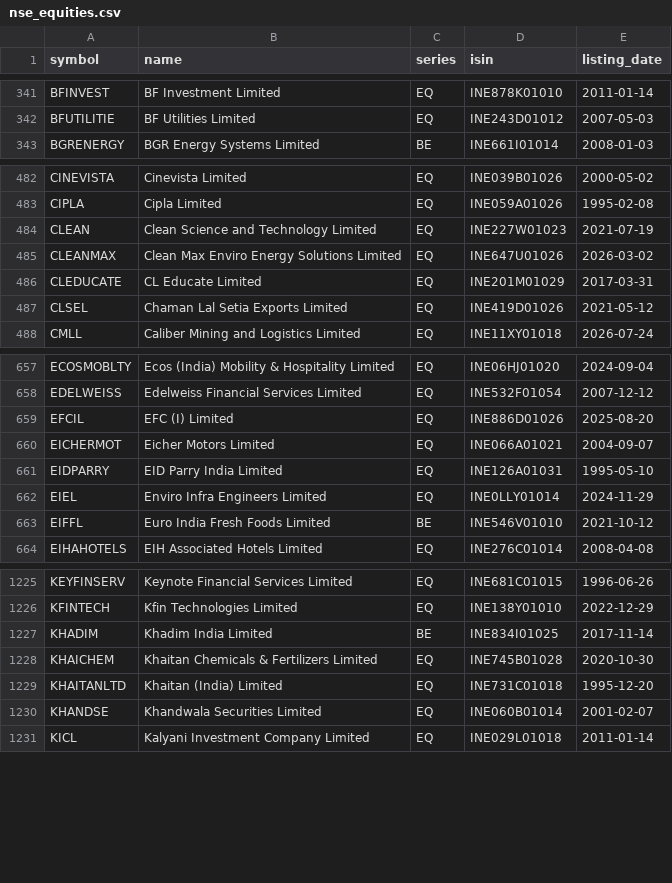
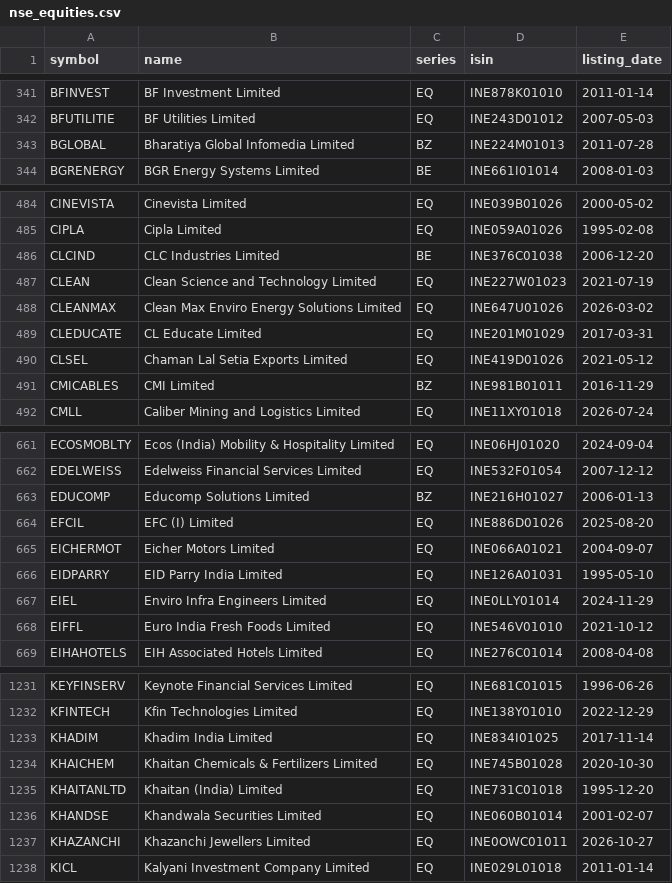
Before and after one commit to KannanKathirvelm/ml-mini-projects, a CSV file: 03_stock_price_prediction_lstm_rnn/data/nse_equities.csv, drawn as a sheet; only a part is shown, gaps mark what is left out; the diff covers the shown part only.

```diff
--- a/03_stock_price_prediction_lstm_rnn/data/nse_equities.csv
+++ b/03_stock_price_prediction_lstm_rnn/data/nse_equities.csv
@@ -342,2 +342,3 @@ BFINVEST,BF Investment Limited,EQ,INE878K01010,2011-01-14
 BFUTILITIE,BF Utilities Limited,EQ,INE243D01012,2007-05-03
+BGLOBAL,Bharatiya Global Infomedia Limited,BZ,INE224M01013,2011-07-28
 BGRENERGY,BGR Energy Systems Limited,BE,INE661I01014,2008-01-03
@@ -483,2 +485,3 @@ CINEVISTA,Cinevista Limited,EQ,INE039B01026,2000-05-02
 CIPLA,Cipla Limited,EQ,INE059A01026,1995-02-08
+CLCIND,CLC Industries Limited,BE,INE376C01038,2006-12-20
 CLEAN,Clean Science and Technology Limited,EQ,INE227W01023,2021-07-19
@@ -487,2 +490,3 @@ CLEDUCATE,CL Educate Limited,EQ,INE201M01029,2017-03-31
 CLSEL,Chaman Lal Setia Exports Limited,EQ,INE419D01026,2021-05-12
+CMICABLES,CMI Limited,BZ,INE981B01011,2016-11-29
 CMLL,Caliber Mining and Logistics Limited,EQ,INE11XY01018,2026-07-24
@@ -658,2 +662,3 @@ ECOSMOBLTY,Ecos (India) Mobility & Hospitality Limited,EQ,INE06HJ01020,2024-09-0
 EDELWEISS,Edelweiss Financial Services Limited,EQ,INE532F01054,2007-12-12
+EDUCOMP,Educomp Solutions Limited,BZ,INE216H01027,2006-01-13
 EFCIL,EFC (I) Limited,EQ,INE886D01026,2025-08-20
@@ -662,3 +667,3 @@ EIDPARRY,EID Parry India Limited,EQ,INE126A01031,1995-05-10
 EIEL,Enviro Infra Engineers Limited,EQ,INE0LLY01014,2024-11-29
-EIFFL,Euro India Fresh Foods Limited,BE,INE546V01010,2021-10-12
+EIFFL,Euro India Fresh Foods Limited,EQ,INE546V01010,2021-10-12
 EIHAHOTELS,EIH Associated Hotels Limited,EQ,INE276C01014,2008-04-08
@@ -1226,3 +1232,3 @@ KEYFINSERV,Keynote Financial Services Limited,EQ,INE681C01015,1996-06-26
 KFINTECH,Kfin Technologies Limited,EQ,INE138Y01010,2022-12-29
-KHADIM,Khadim India Limited,BE,INE834I01025,2017-11-14
+KHADIM,Khadim India Limited,EQ,INE834I01025,2017-11-14
 KHAICHEM,Khaitan Chemicals & Fertilizers Limited,EQ,INE745B01028,2020-10-30
@@ -1230,2 +1236,3 @@ KHAITANLTD,Khaitan (India) Limited,EQ,INE731C01018,1995-12-20
 KHANDSE,Khandwala Securities Limited,EQ,INE060B01014,2001-02-07
+KHAZANCHI,Khazanchi Jewellers Limited,EQ,INE0OWC01011,2026-10-27
 KICL,Kalyani Investment Company Limited,EQ,INE029L01018,2011-01-14
```
Also changed, not shown: 11 added rows and 10 edited cells elsewhere in this file, 04_financial_ai_agents/data/nse_equities.csv, mobile/server/projects/03_stock_price_prediction_lstm_rnn/data/nse_equities.csv, 15 other files.
